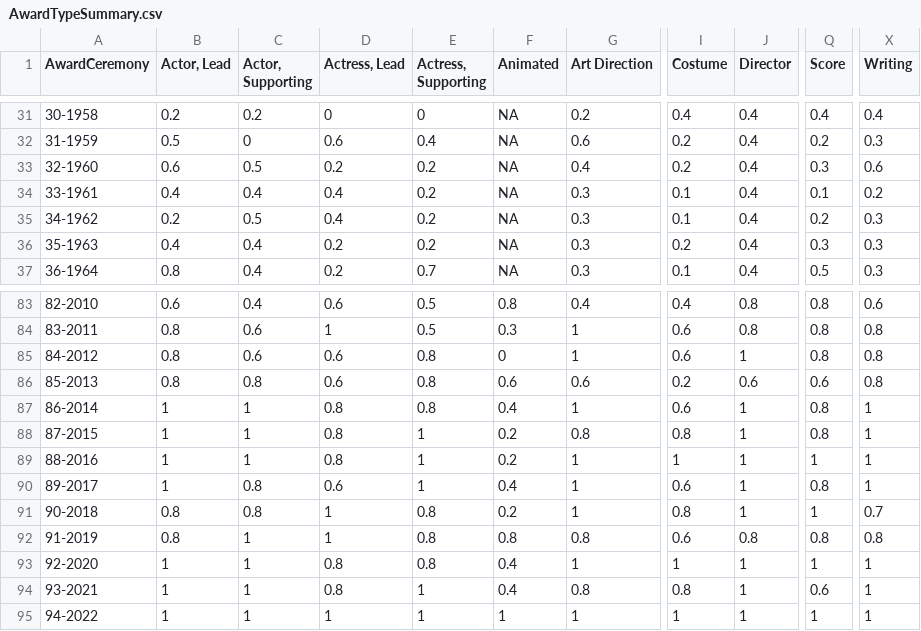
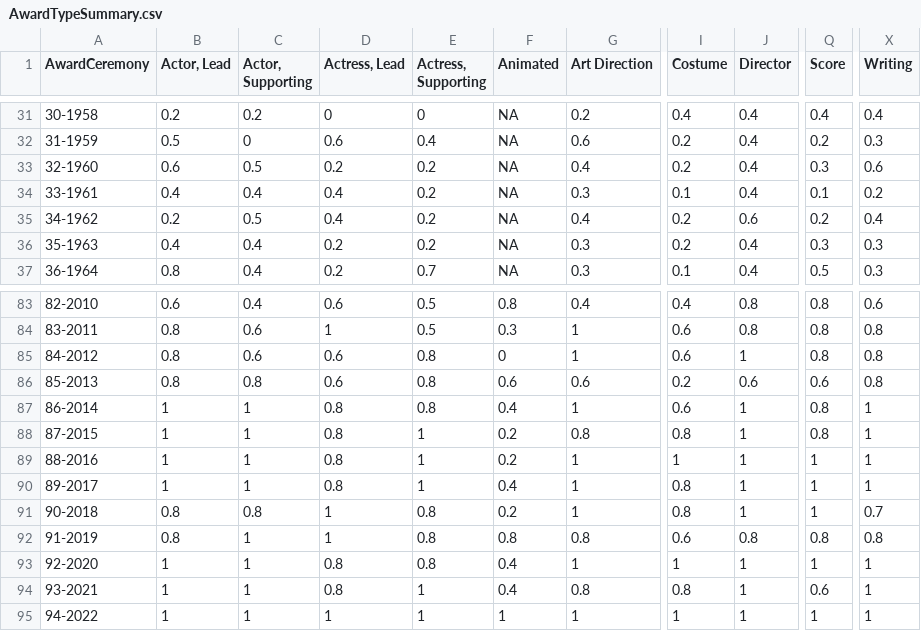
Before and after one commit to jacobmgreer/Media-Consumption, a CSV file: datasets/Oscars/AwardTypeSummary.csv, drawn as a sheet; only a part is shown, gaps mark what is left out; the diff names each change by its address in the sheet, - before the commit and + after, or states it on an @@ line.

```diff
--- a/datasets/Oscars/AwardTypeSummary.csv
+++ b/datasets/Oscars/AwardTypeSummary.csv
-G35 (Art Direction): 0.3
+G35 (Art Direction): 0.4
-I35 (Costume): 0.1
+I35 (Costume): 0.2
-J35 (Director): 0.4
+J35 (Director): 0.6
-X35 (Writing): 0.3
+X35 (Writing): 0.4
-C90 (Actor, Supporting): 0.8
+C90 (Actor, Supporting): 1
-D90 (Actress, Lead): 0.6
+D90 (Actress, Lead): 0.8
-I90 (Costume): 0.6
+I90 (Costume): 0.8
-Q90 (Score): 0.8
+Q90 (Score): 1
```
Also changed, not shown: datasets/AFI-Silver.csv, datasets/GreatFilmsEbert/Data.csv, 7 other files.
